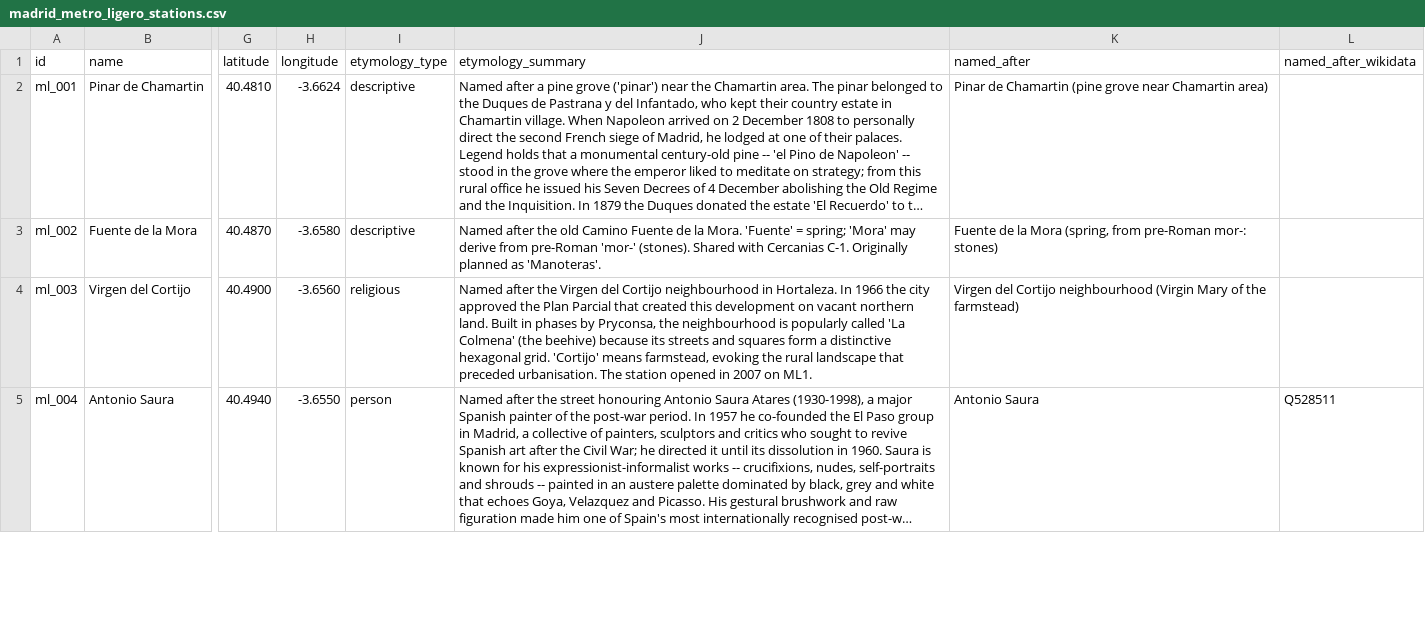
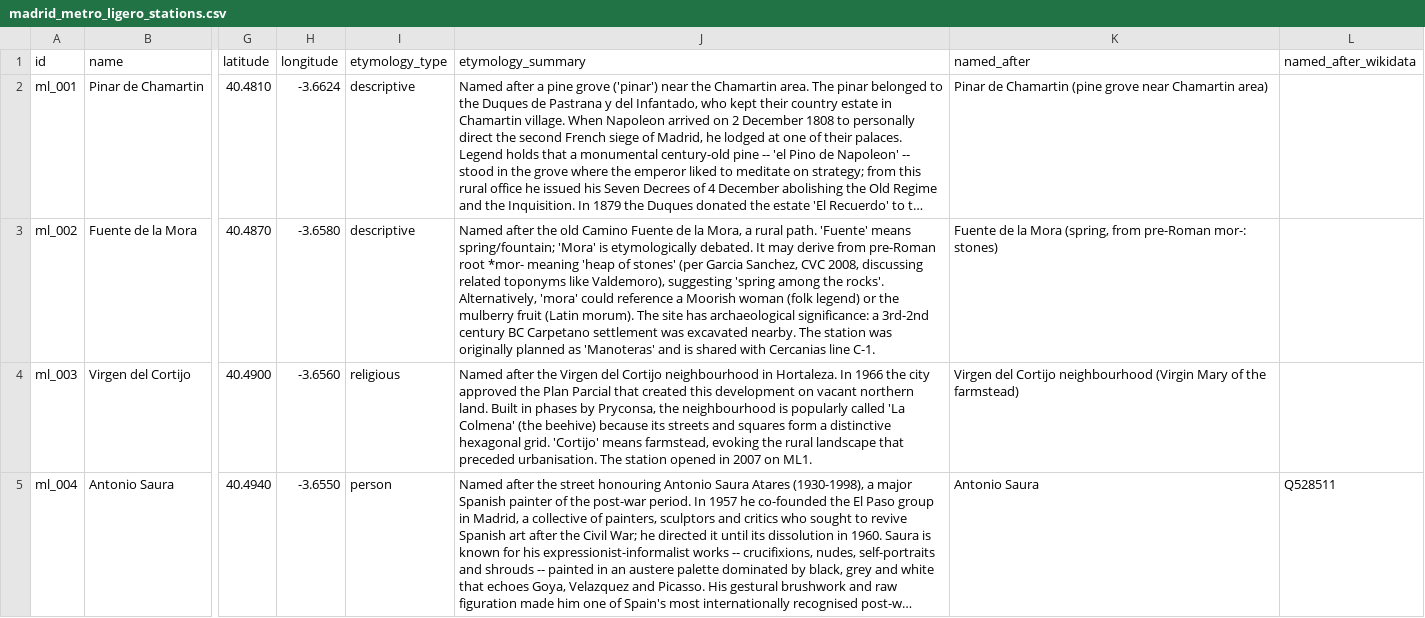
Before and after one commit to lbm364dl/toponyms-origins, a CSV file: data/madrid_metro_ligero_stations.csv, drawn as a sheet; only a part is shown, gaps mark what is left out; long unchanged cells end in …; the diff covers the shown part only; the diff names each change by its address in the sheet, - before the commit and + after, or states it on an @@ line.

```diff
--- a/data/madrid_metro_ligero_stations.csv
+++ b/data/madrid_metro_ligero_stations.csv
-J3 (etymology_summary): …de la Mora. 'Fuente' = spring; 'Mora' may derive from pre-Roman 'mor-' (stones). Shared with Cercanias C-1. Originally planned as 'Manoteras'.
+J3 (etymology_summary): …de la Mora, a rural path. 'Fuente' means spring/fountain; 'Mora' is etymologically debated. It may derive from pre-Roman root *mor- meaning 'heap of stones' (per Garcia Sanchez, CVC 2008, discussing related toponyms like Valdemoro), suggesting 'spring among the rocks'. Alternatively, 'mora' could reference a Moorish woman (folk legend) or the mulberry fruit (Latin morum). The site has archaeological significance: a 3rd-2nd century BC Carpetano settlement was excavated nearby. The station was originally planned as 'Manoteras' and is shared with Cercanias line C-1.
```
Also changed, not shown: 1 edited cell elsewhere in this file, data/madrid_cercanias_stations.csv, data/madrid_metro_stations.csv, 2 other files.
